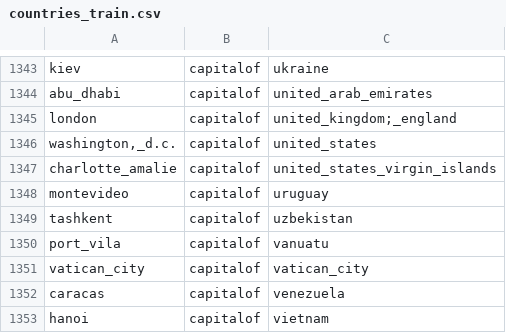
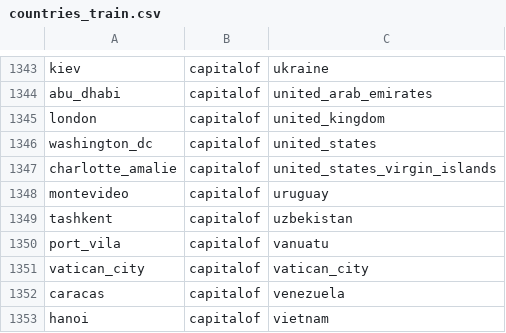
Before and after one commit to joao-pm-santos96/si2_21-22-st1, a CSV file: countries_train.csv, drawn as a sheet; only a part is shown, gaps mark what is left out; the diff covers the shown part only.

```diff
--- a/countries_train.csv
+++ b/countries_train.csv
@@ -1344,4 +1344,4 @@ kiev	capitalof	ukraine
 abu_dhabi	capitalof	united_arab_emirates
-london	capitalof	united_kingdom;_england
-washington,_d.c.	capitalof	united_states
+london	capitalof	united_kingdom
+washington_dc	capitalof	united_states
 charlotte_amalie	capitalof	united_states_virgin_islands
```
Also changed, not shown: 60 added rows elsewhere in this file.
